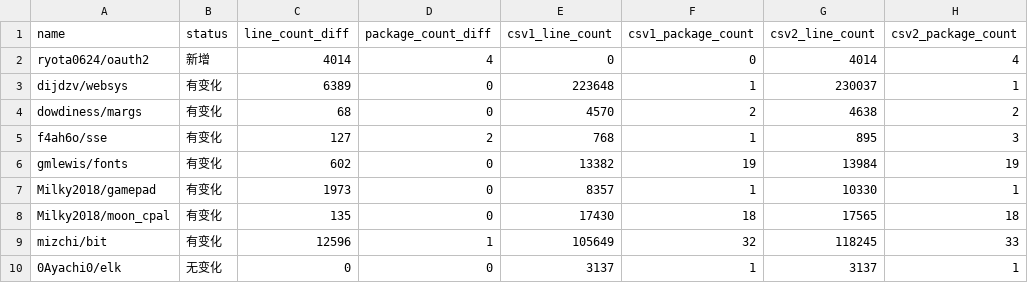
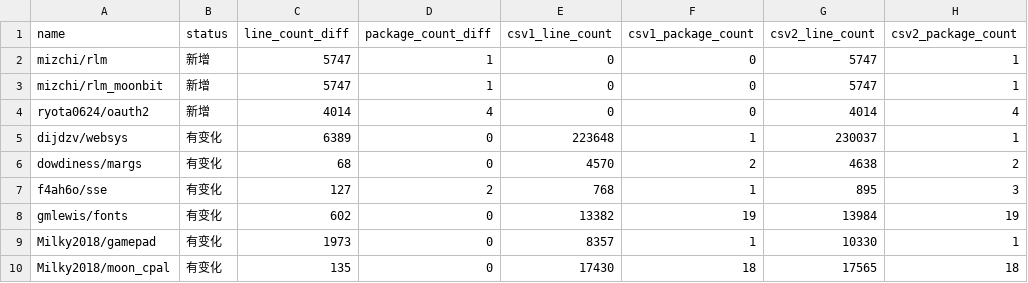
Before and after one commit to Pmemmm/MooncakesDailyData, a CSV file: diff/2026-02-16.diff.csv, drawn as a sheet; only a part is shown; the shorter side is filled out with more unchanged rows; the diff names each change by its address in the sheet, - before the commit and + after, or states it on an @@ line.

```diff
--- a/diff/2026-02-16.diff.csv
+++ b/diff/2026-02-16.diff.csv
+row 2: mizchi/rlm | 新增 | 5747 | 1 | 0 | 0 | 5747 | 1
+row 3: mizchi/rlm_moonbit | 新增 | 5747 | 1 | 0 | 0 | 5747 | 1
```
Also changed, not shown: data/2026-02-16.csv.
